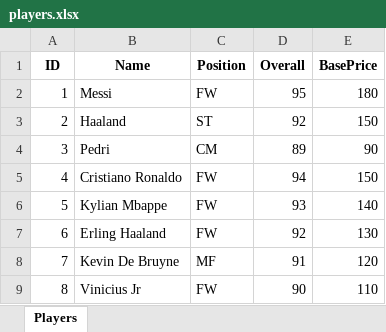
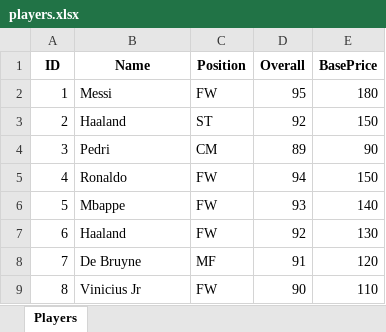
Before and after one commit to Iftakhar-uz-zaman/FootballAuctionGame, an Excel workbook: players.xlsx, sheet Players, drawn as a sheet; values as stored, in another font and other column widths than the file's, no borders; the diff names each change by its address in the sheet, - before the commit and + after, or states it on an @@ line.

```diff
--- a/players.xlsx (sheet Players)
+++ b/players.xlsx (sheet Players)
-B5 (Name): Cristiano Ronaldo
+B5 (Name): Ronaldo
-B6 (Name): Kylian Mbappe
+B6 (Name): Mbappe
-B7 (Name): Erling Haaland
+B7 (Name): Haaland
-B8 (Name): Kevin De Bruyne
+B8 (Name): De Bruyne
```
Also changed, not shown: 14 other files.
